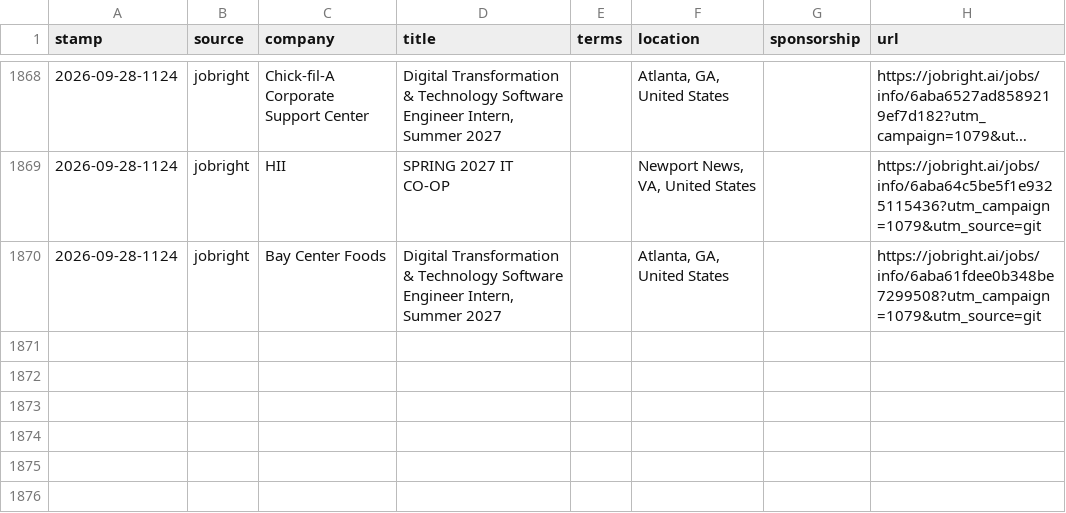
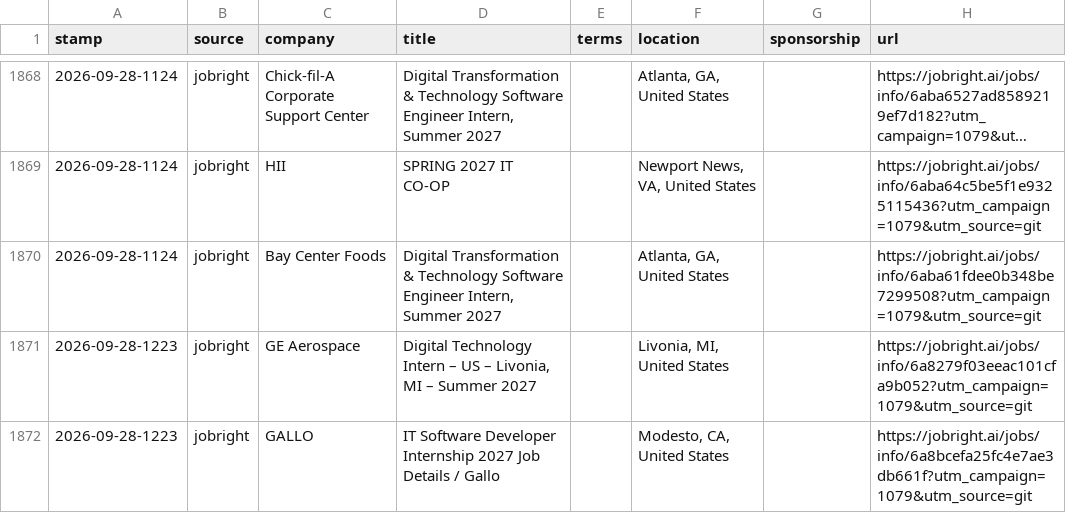
Before and after one commit to JacquesAttinger/job-watcher, a CSV file: alerts.csv, drawn as a sheet; only a part is shown, gaps mark what is left out; long unchanged cells end in ….

```diff
--- a/alerts.csv
+++ b/alerts.csv
@@ -1870 +1870,3 @@ stamp,source,company,title,terms,location,sponsorship,url
 2026-09-28-1124,jobright,Bay Center Foods,"Digital Transformation & Technology Software Engineer Intern, Summer 2027",,"Atlanta, GA, United States",,https://jobright.ai/jobs/info/6aba61fdee0b348be7299508?utm_campaign=1079&utm_source=git
+2026-09-28-1223,jobright,GE Aerospace,"Digital Technology Intern – US – Livonia, MI – Summer 2027",,"Livonia, MI, United States",,https://jobright.ai/jobs/info/6a8279f03eeac101cfa9b052?utm_campaign=1079&utm_source=git
+2026-09-28-1223,jobright,GALLO,IT Software Developer Internship 2027 Job Details / Gallo,,"Modesto, CA, United States",,https://jobright.ai/jobs/info/6a8bcefa25fc4e7ae3db661f?utm_campaign=1079&utm_source=git
```
Also changed, not shown: 2 other files.
